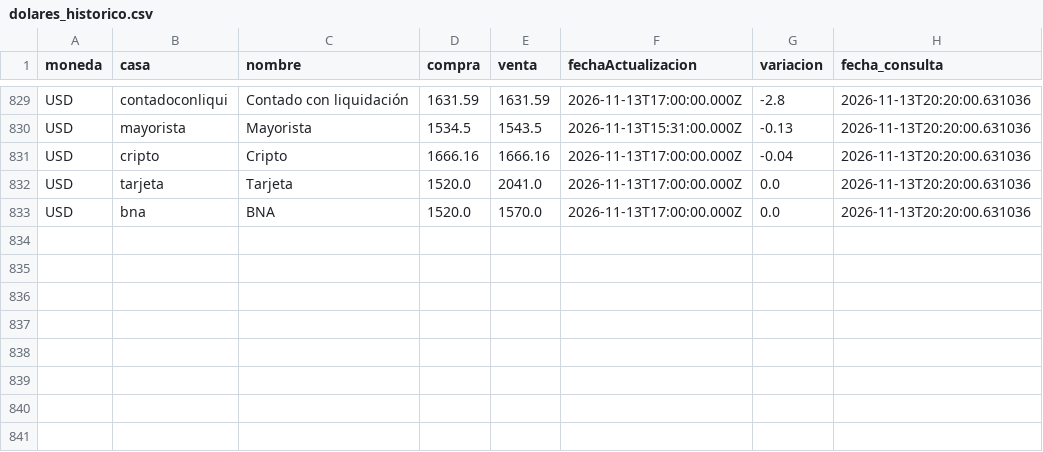
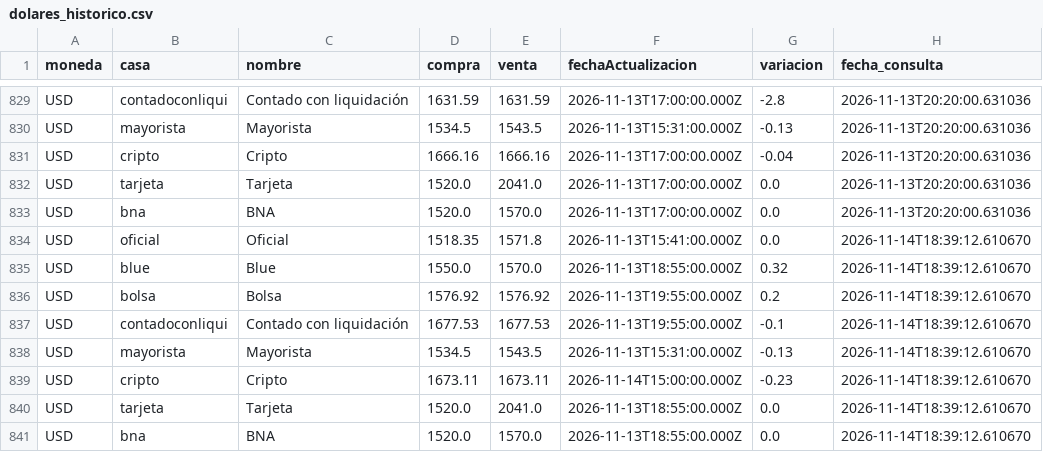
Before and after one commit to maximilianoquirogaaravena-stack/mi-dashboard-macro, a CSV file: data/dolares_historico.csv, drawn as a sheet; only a part is shown, gaps mark what is left out; the diff names each change by its address in the sheet, - before the commit and + after, or states it on an @@ line.

```diff
--- a/data/dolares_historico.csv
+++ b/data/dolares_historico.csv
+row 834: USD | oficial | Oficial | 1518.35 | 1571.8 | 2026-11-13T15:41:00.000Z | 0.0 | 2026-11-14T18:39:12.610670
+row 835: USD | blue | Blue | 1550.0 | 1570.0 | 2026-11-13T18:55:00.000Z | 0.32 | 2026-11-14T18:39:12.610670
+row 836: USD | bolsa | Bolsa | 1576.92 | 1576.92 | 2026-11-13T19:55:00.000Z | 0.2 | 2026-11-14T18:39:12.610670
+row 837: USD | contadoconliqui | Contado con liquidación | 1677.53 | 1677.53 | 2026-11-13T19:55:00.000Z | -0.1 | 2026-11-14T18:39:12.610670
+row 838: USD | mayorista | Mayorista | 1534.5 | 1543.5 | 2026-11-13T15:31:00.000Z | -0.13 | 2026-11-14T18:39:12.610670
+row 839: USD | cripto | Cripto | 1673.11 | 1673.11 | 2026-11-14T15:00:00.000Z | -0.23 | 2026-11-14T18:39:12.610670
+row 840: USD | tarjeta | Tarjeta | 1520.0 | 2041.0 | 2026-11-13T18:55:00.000Z | 0.0 | 2026-11-14T18:39:12.610670
+row 841: USD | bna | BNA | 1520.0 | 1570.0 | 2026-11-13T18:55:00.000Z | 0.0 | 2026-11-14T18:39:12.610670
```
